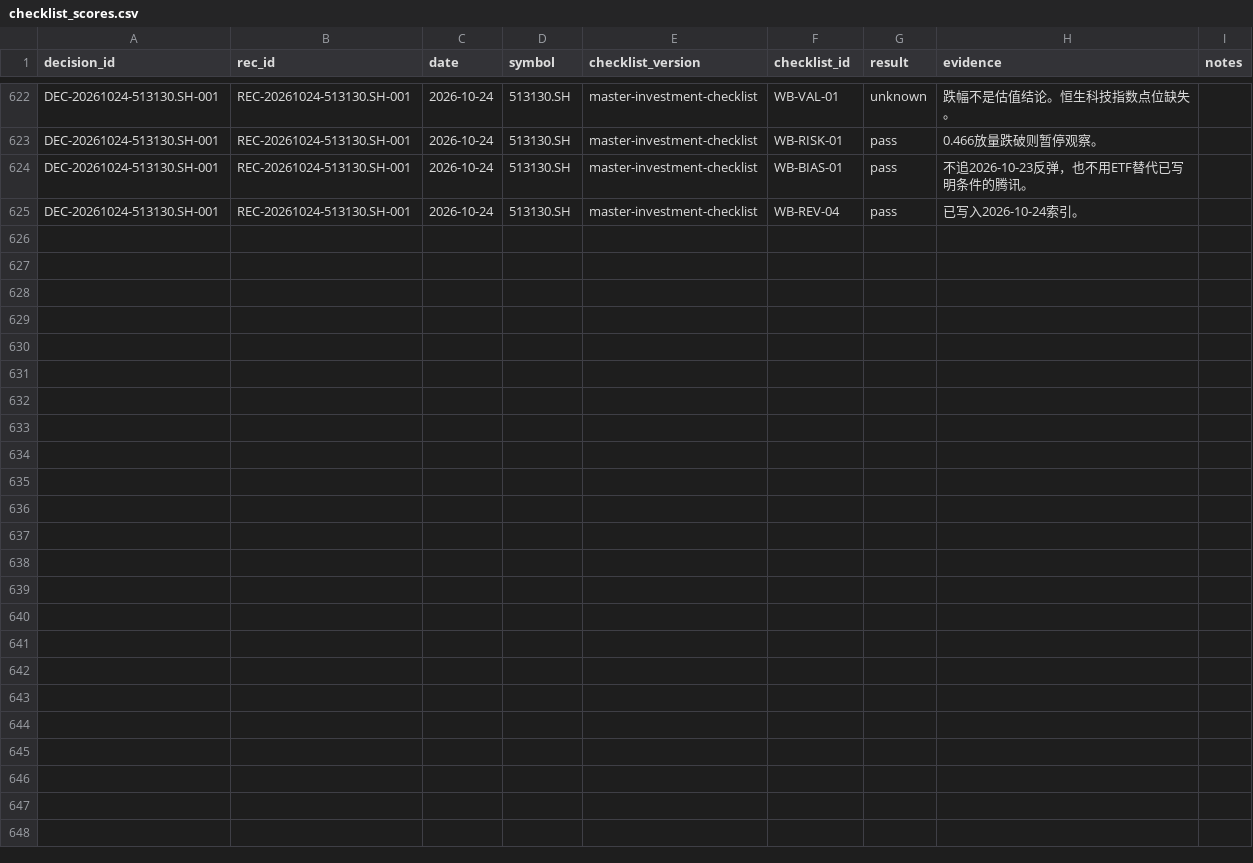
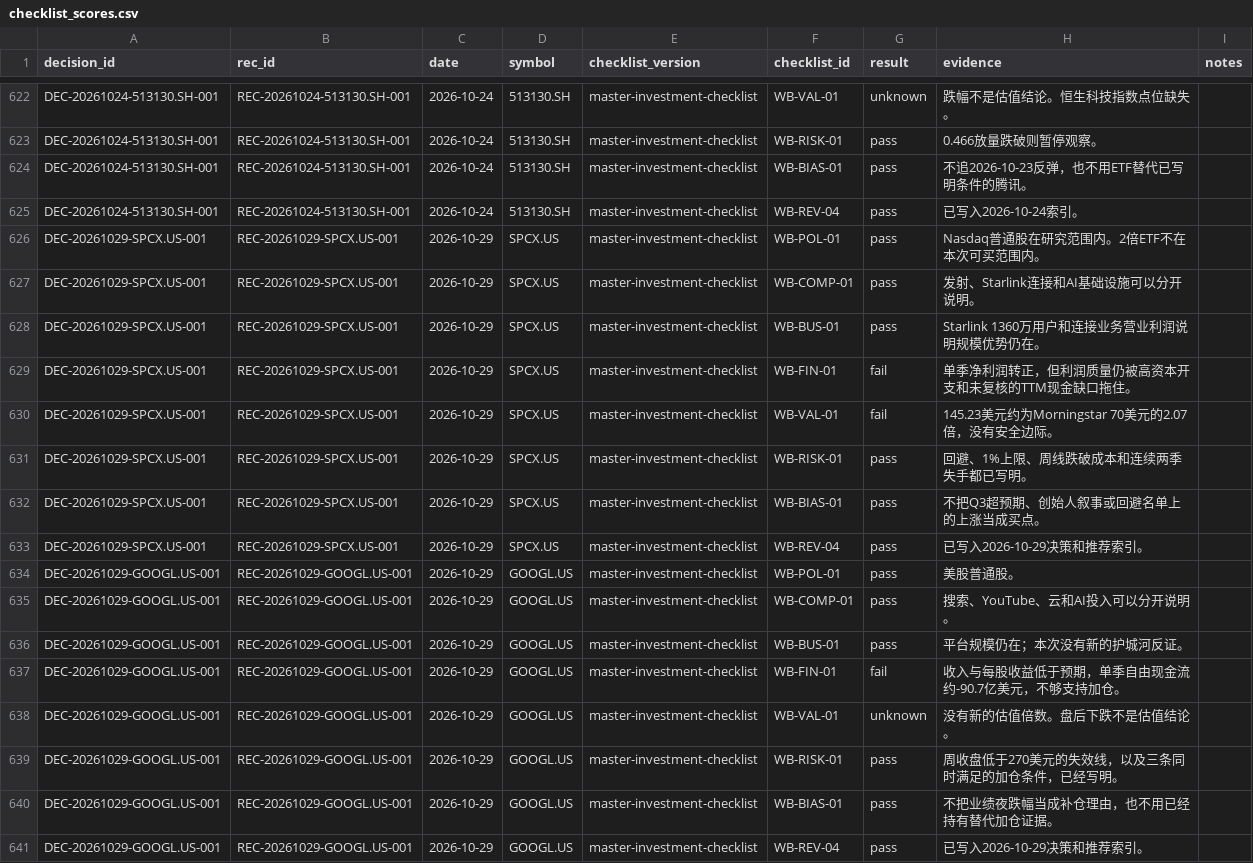
Before and after one commit to lihaozheCharlie/WealthyBrain, a CSV file: wiki/90-data/checklist_scores.csv, drawn as a sheet; only a part is shown, gaps mark what is left out; the diff names each change by its address in the sheet, - before the commit and + after, or states it on an @@ line.

```diff
--- a/wiki/90-data/checklist_scores.csv
+++ b/wiki/90-data/checklist_scores.csv
+row 626: DEC-20261029-SPCX.US-001 | REC-20261029-SPCX.US-001 | 2026-10-29 | SPCX.US | master-investment-checklist | WB-POL-01 | pass | Nasdaq普通股在研究范围内。2倍ETF不在本次可买范围内。
+row 627: DEC-20261029-SPCX.US-001 | REC-20261029-SPCX.US-001 | 2026-10-29 | SPCX.US | master-investment-checklist | WB-COMP-01 | pass | 发射、Starlink连接和AI基础设施可以分开说明。
+row 628: DEC-20261029-SPCX.US-001 | REC-20261029-SPCX.US-001 | 2026-10-29 | SPCX.US | master-investment-checklist | WB-BUS-01 | pass | Starlink 1360万用户和连接业务营业利润说明规模优势仍在。
+row 629: DEC-20261029-SPCX.US-001 | REC-20261029-SPCX.US-001 | 2026-10-29 | SPCX.US | master-investment-checklist | WB-FIN-01 | fail | 单季净利润转正，但利润质量仍被高资本开支和未复核的TTM现金缺口拖住。
+row 630: DEC-20261029-SPCX.US-001 | REC-20261029-SPCX.US-001 | 2026-10-29 | SPCX.US | master-investment-checklist | WB-VAL-01 | fail | 145.23美元约为Morningstar 70美元的2.07倍，没有安全边际。
+row 631: DEC-20261029-SPCX.US-001 | REC-20261029-SPCX.US-001 | 2026-10-29 | SPCX.US | master-investment-checklist | WB-RISK-01 | pass | 回避、1%上限、周线跌破成本和连续两季失手都已写明。
+row 632: DEC-20261029-SPCX.US-001 | REC-20261029-SPCX.US-001 | 2026-10-29 | SPCX.US | master-investment-checklist | WB-BIAS-01 | pass | 不把Q3超预期、创始人叙事或回避名单上的上涨当成买点。
+row 633: DEC-20261029-SPCX.US-001 | REC-20261029-SPCX.US-001 | 2026-10-29 | SPCX.US | master-investment-checklist | WB-REV-04 | pass | 已写入2026-10-29决策和推荐索引。
+row 634: DEC-20261029-GOOGL.US-001 | REC-20261029-GOOGL.US-001 | 2026-10-29 | GOOGL.US | master-investment-checklist | WB-POL-01 | pass | 美股普通股。
+row 635: DEC-20261029-GOOGL.US-001 | REC-20261029-GOOGL.US-001 | 2026-10-29 | GOOGL.US | master-investment-checklist | WB-COMP-01 | pass | 搜索、YouTube、云和AI投入可以分开说明。
+row 636: DEC-20261029-GOOGL.US-001 | REC-20261029-GOOGL.US-001 | 2026-10-29 | GOOGL.US | master-investment-checklist | WB-BUS-01 | pass | 平台规模仍在；本次没有新的护城河反证。
+row 637: DEC-20261029-GOOGL.US-001 | REC-20261029-GOOGL.US-001 | 2026-10-29 | GOOGL.US | master-investment-checklist | WB-FIN-01 | fail | 收入与每股收益低于预期，单季自由现金流约-90.7亿美元，不够支持加仓。
+row 638: DEC-20261029-GOOGL.US-001 | REC-20261029-GOOGL.US-001 | 2026-10-29 | GOOGL.US | master-investment-checklist | WB-VAL-01 | unknown | 没有新的估值倍数。盘后下跌不是估值结论。
+row 639: DEC-20261029-GOOGL.US-001 | REC-20261029-GOOGL.US-001 | 2026-10-29 | GOOGL.US | master-investment-checklist | WB-RISK-01 | pass | 周收盘低于270美元的失效线，以及三条同时满足的加仓条件，已经写明。
+row 640: DEC-20261029-GOOGL.US-001 | REC-20261029-GOOGL.US-001 | 2026-10-29 | GOOGL.US | master-investment-checklist | WB-BIAS-01 | pass | 不把业绩夜跌幅当成补仓理由，也不用已经持有替代加仓证据。
+row 641: DEC-20261029-GOOGL.US-001 | REC-20261029-GOOGL.US-001 | 2026-10-29 | GOOGL.US | master-investment-checklist | WB-REV-04 | pass | 已写入2026-10-29决策和推荐索引。
```
Also changed, not shown: wiki/90-data/decisions.csv, wiki/90-data/recommendations.csv, 8 other files.
